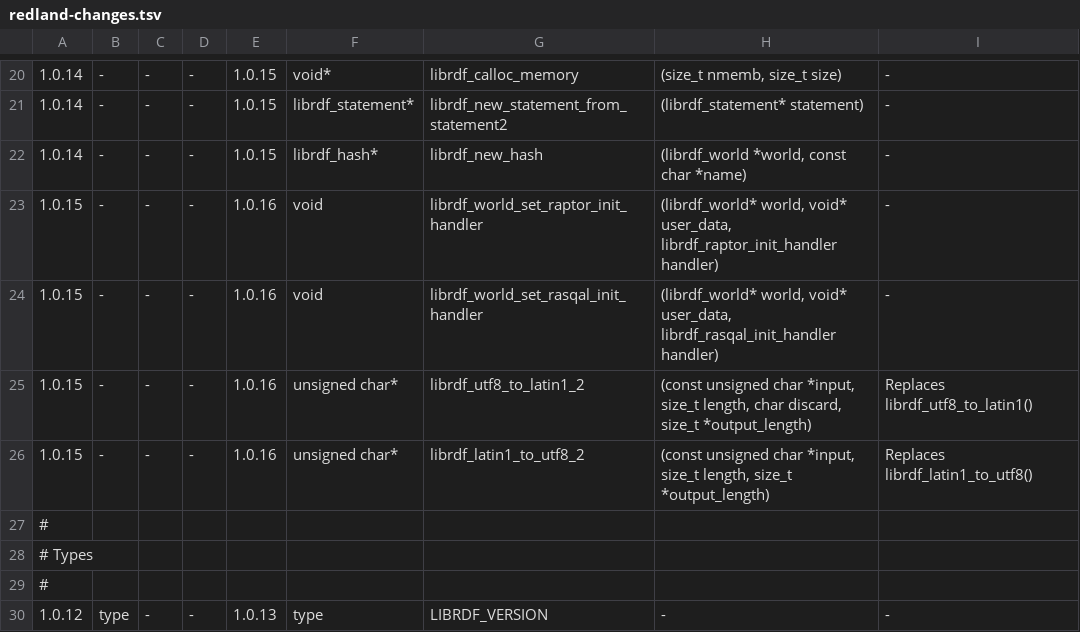
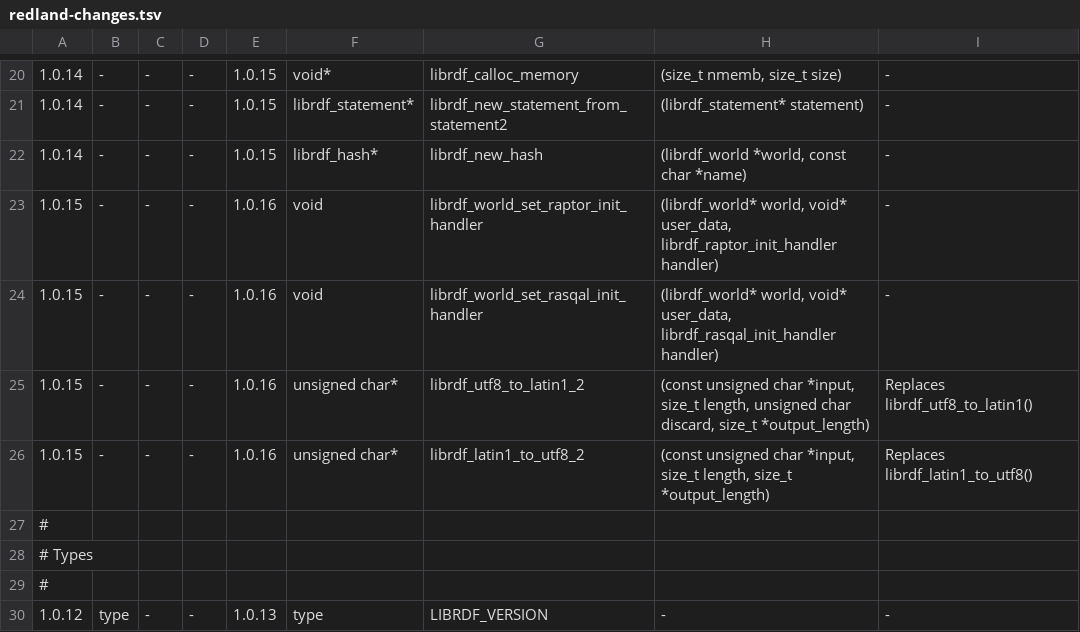
Before and after one commit to dajobe/librdf, a TSV file: docs/redland-changes.tsv, drawn as a sheet; only a part is shown, gaps mark what is left out.

Commit message:
(librdf_utf8_to_latin1_2): unsigned char discard arg

```diff
--- a/docs/redland-changes.tsv
+++ b/docs/redland-changes.tsv
@@ -24,3 +24,3 @@
 1.0.15	-	-	-	1.0.16	void	librdf_world_set_rasqal_init_handler	(librdf_world* world, void* user_data, librdf_rasqal_init_handler handler)	-
-1.0.15	-	-	-	1.0.16	unsigned char*	librdf_utf8_to_latin1_2	(const unsigned char *input, size_t length, char discard, size_t *output_length)	Replaces librdf_utf8_to_latin1()
+1.0.15	-	-	-	1.0.16	unsigned char*	librdf_utf8_to_latin1_2	(const unsigned char *input, size_t length, unsigned char discard, size_t *output_length)	Replaces librdf_utf8_to_latin1()
 1.0.15	-	-	-	1.0.16	unsigned char*	librdf_latin1_to_utf8_2	(const unsigned char *input, size_t length, size_t *output_length)	Replaces librdf_latin1_to_utf8()
```
Also changed, not shown: 2 other files.
